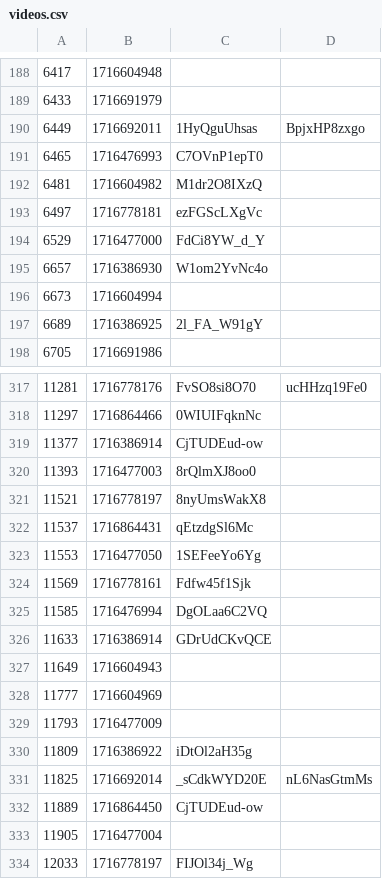
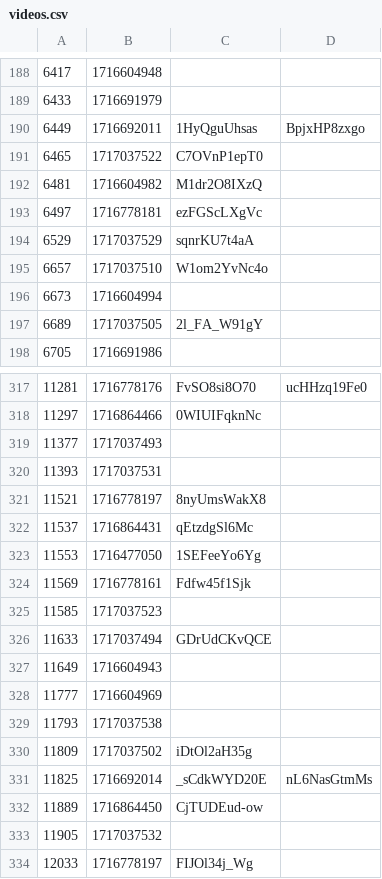
Before and after one commit to volodymyrspace/assets, a CSV file: definitions/videos.csv, drawn as a sheet; only a part is shown, gaps mark what is left out; the diff covers the shown part only.

Commit message:
videos - Thu May 30 2024

```diff
--- a/definitions/videos.csv
+++ b/definitions/videos.csv
@@ -190,9 +190,9 @@
 6449,1716692011,1HyQguUhsas,BpjxHP8zxgo
-6465,1716476993,C7OVnP1epT0
+6465,1717037522,C7OVnP1epT0
 6481,1716604982,M1dr2O8IXzQ
 6497,1716778181,ezFGScLXgVc
-6529,1716477000,FdCi8YW_d_Y
-6657,1716386930,W1om2YvNc4o
+6529,1717037529,sqnrKU7t4aA
+6657,1717037510,W1om2YvNc4o
 6673,1716604994,
-6689,1716386925,2l_FA_W91gY
+6689,1717037505,2l_FA_W91gY
 6705,1716691986,
@@ -318,4 +318,4 @@
 11297,1716864466,0WIUIFqknNc
-11377,1716386914,CjTUDEud-ow
-11393,1716477003,8rQlmXJ8oo0
+11377,1717037493,
+11393,1717037531,
 11521,1716778197,8nyUmsWakX8
@@ -324,11 +324,11 @@
 11569,1716778161,Fdfw45f1Sjk
-11585,1716476994,DgOLaa6C2VQ
-11633,1716386914,GDrUdCKvQCE
+11585,1717037523,
+11633,1717037494,GDrUdCKvQCE
 11649,1716604943,
 11777,1716604969,
-11793,1716477009,
-11809,1716386922,iDtOl2aH35g
+11793,1717037538,
+11809,1717037502,iDtOl2aH35g
 11825,1716692014,_sCdkWYD20E,nL6NasGtmMs
 11889,1716864450,CjTUDEud-ow
-11905,1716477004,
+11905,1717037532,
 12033,1716778197,FIJOl34j_Wg
```
Also changed, not shown: 97 edited cells elsewhere in this file.
